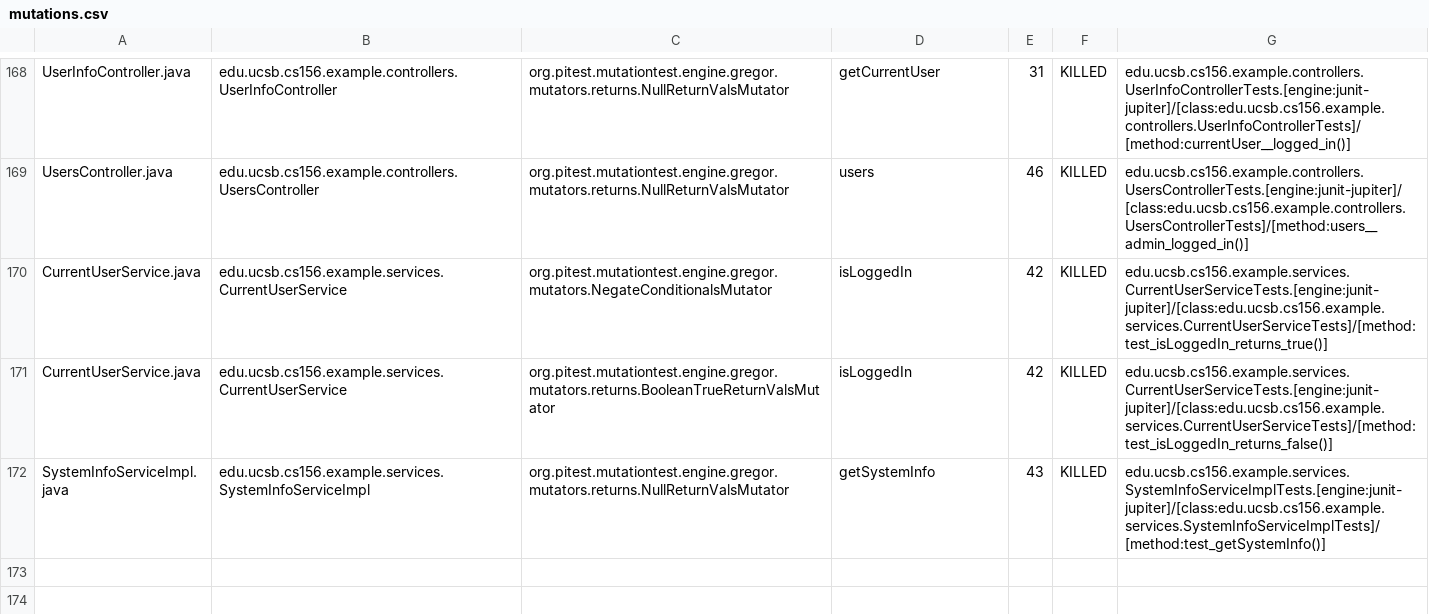
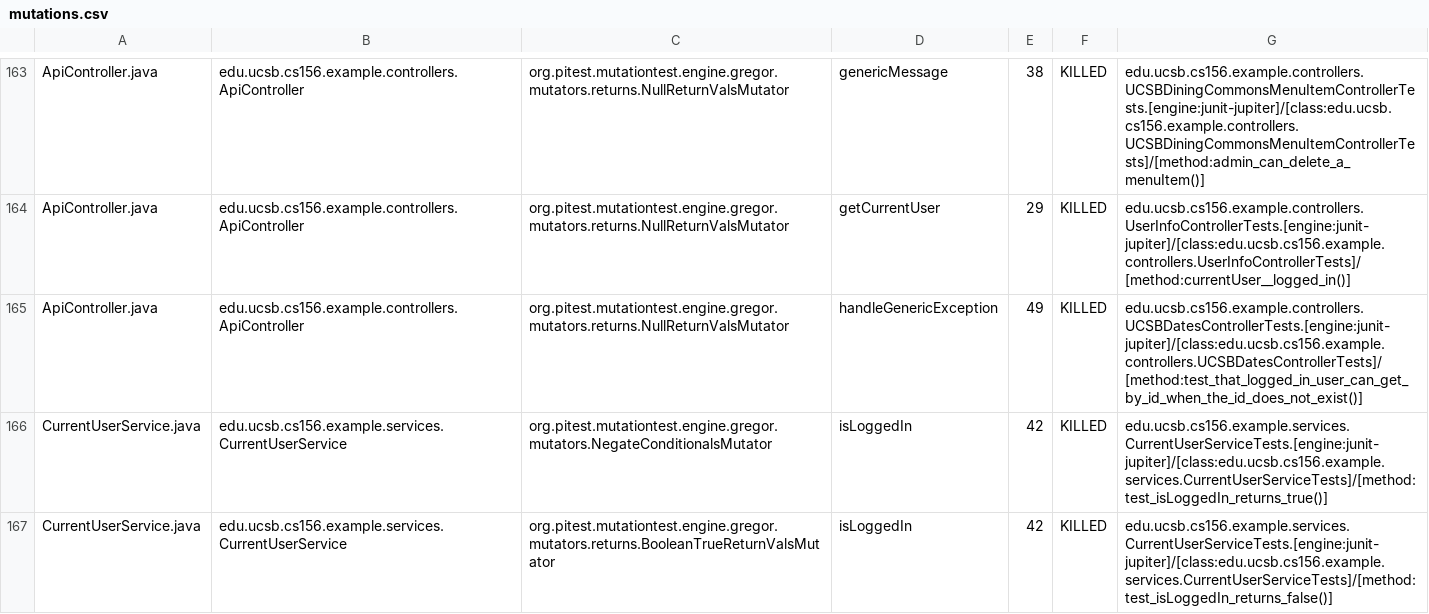
Before and after one commit to ucsb-cs156-f24/team02-f24-01, a CSV file: prs/131/pitest/mutations.csv, drawn as a sheet; only a part is shown, gaps mark what is left out; the shorter side is filled out with more unchanged rows; addresses are those after the commit; the diff covers the shown part only; the diff names each change by its address in the sheet, - before the commit and + after, or states it on an @@ line.

Commit message:
Deploying to gh-pages from @ ucsb-cs156-f24/team02-f24-01@fb085b14e758487aa96c9e5ecb0b205e1a5ae3bc 🚀

```diff
--- a/prs/131/pitest/mutations.csv
+++ b/prs/131/pitest/mutations.csv
-A163: UserInfoController.java
+A163: ApiController.java
-B163: edu.ucsb.cs156.example.controllers.UserInfoController
+B163: edu.ucsb.cs156.example.controllers.ApiController
-D163: getCurrentUser
+D163: genericMessage
-E163: 31
+E163: 38
-G163: edu.ucsb.cs156.example.controllers.UserInfoControllerTests.[engine:junit-jupiter]/[class:edu.ucsb.cs156.example.controllers.UserInfoControllerTests]/[method:currentUser__logged_in()]
+G163: edu.ucsb.cs156.example.controllers.UCSBDiningCommonsMenuItemControllerTests.[engine:junit-jupiter]/[class:edu.ucsb.cs156.example.controllers.UCSBDiningCommonsMenuItemControllerTests]/[method:admin_can_delete_a_menuItem()]
@@ row 2 moved to row 164: ApiController.java @@
-A165: UsersController.java
+A165: ApiController.java
-B165: edu.ucsb.cs156.example.controllers.UsersController
+B165: edu.ucsb.cs156.example.controllers.ApiController
-D165: users
+D165: handleGenericException
-E165: 46
+E165: 49
-G165: edu.ucsb.cs156.example.controllers.UsersControllerTests.[engine:junit-jupiter]/[class:edu.ucsb.cs156.example.controllers.UsersControllerTests]/[method:users__admin_logged_in()]
+G165: edu.ucsb.cs156.example.controllers.UCSBDatesControllerTests.[engine:junit-jupiter]/[class:edu.ucsb.cs156.example.controllers.UCSBDatesControllerTests]/[method:test_that_logged_in_user_can_get_by_id_when_the_id_does_not_exist()]
```
Also changed, not shown: 2 added rows, 2 removed rows, 87 moved rows and 5 edited cells elsewhere in this file, 17 other files.
